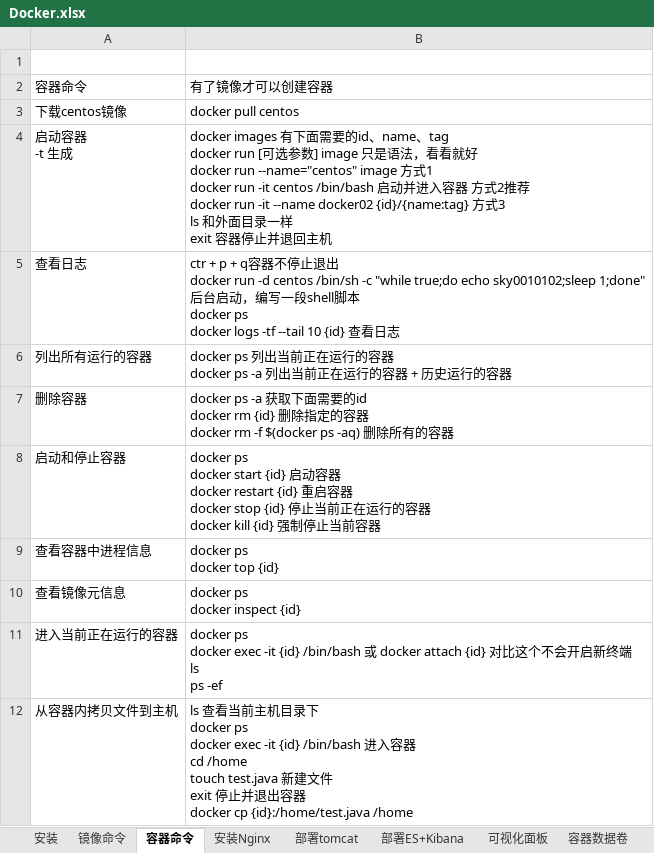
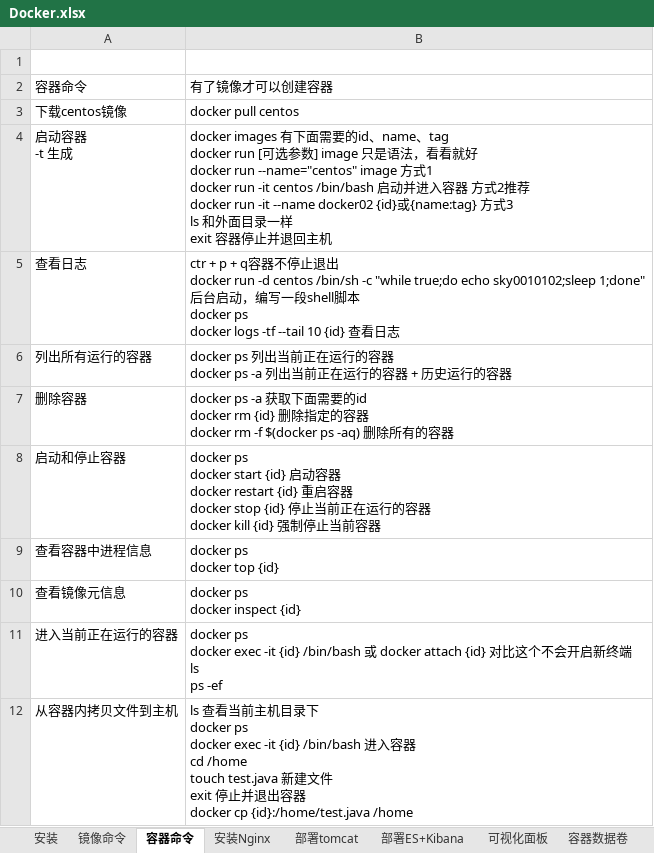
Before and after one commit to sunsetFog/record, an Excel workbook: java/Docker.xlsx, sheet 容器命令, drawn as a sheet; values as stored, in another font and other column widths than the file's, no borders; the diff names each change by its address in the sheet, - before the commit and + after, or states it on an @@ line.

```diff
--- a/java/Docker.xlsx (sheet 容器命令)
+++ b/java/Docker.xlsx (sheet 容器命令)
-B4: …--name docker02 {id}/{name:tag} 方式…
+B4: …--name docker02 {id}或{name:tag} 方式…
```
Also changed, not shown: sheet 部署tomcat, sheet Dockerfile, sheet 镜像命令, sheet 容器数据卷, other sheet tabs, java/Linux.xlsx, 3 other files.
